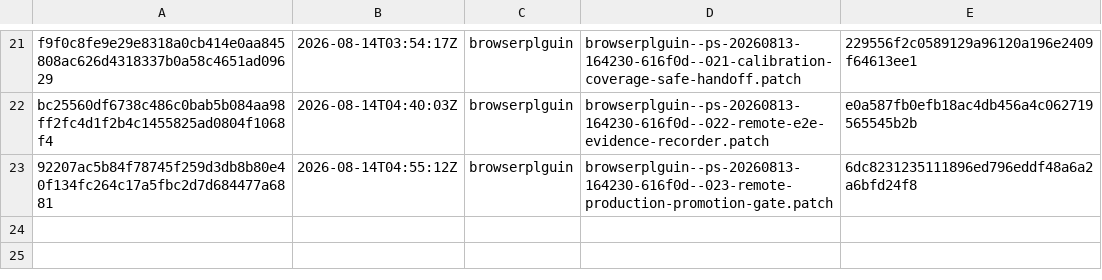
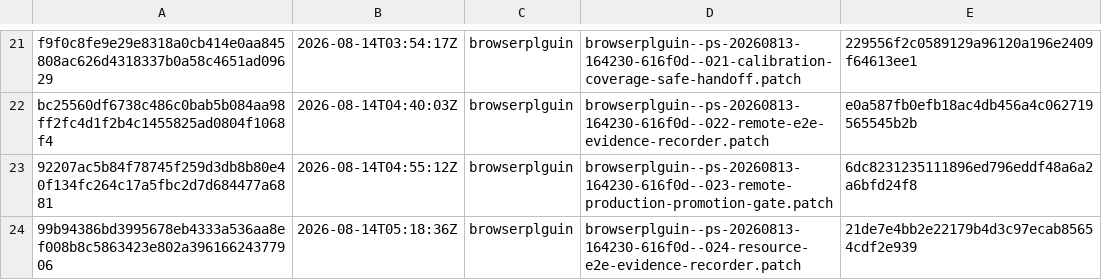
Before and after one commit to orgfrozen/browserplguin, a TSV file: .patch-sync/applied-patches.tsv, drawn as a sheet; only a part is shown, gaps mark what is left out; the diff names each change by its address in the sheet, - before the commit and + after, or states it on an @@ line.

Commit message:
chore: record applied delivery 99b94386bd39

```diff
--- a/.patch-sync/applied-patches.tsv
+++ b/.patch-sync/applied-patches.tsv
+row 24: 99b94386bd3995678eb4333a536aa8ef008b8c5863423e802a39616624377906 | 2026-08-14T05:18:36Z | browserplguin | browserplguin--ps-20260813-164230-616f0d--024-resource-e2e-evidence-recorder.patch | 21de7e4bb2e22179b4d3c97ecab85654cdf2e939
```
